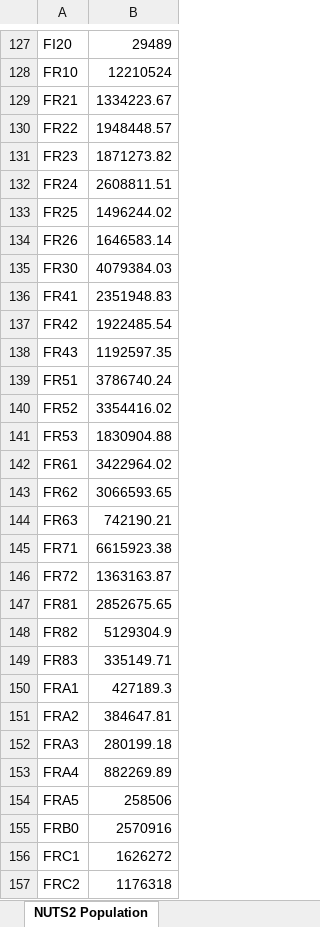
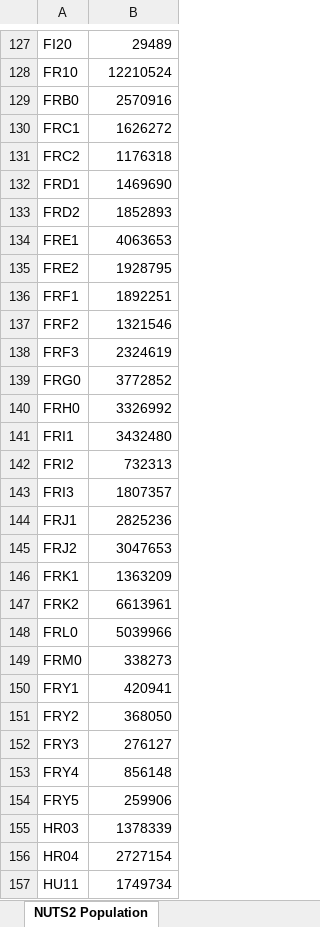
Before and after one commit to tum-ens/endemo, an Excel workbook: output/endemo2_population_prognosis.xlsx, sheet NUTS2 Population, drawn as a sheet; only a part is shown, gaps mark what is left out; the shorter side is filled out with more unchanged rows; values as stored, in another font and other column widths than the file's, no borders; the diff covers the shown part only; the diff names each change by its address in the sheet, - before the commit and + after, or states it on an @@ line.

Commit message:
nuts2 population prognosis now only takes into consideration the labels from nuts2_from_model.xlsx file

```diff
--- a/output/endemo2_population_prognosis.xlsx (sheet NUTS2 Population)
+++ b/output/endemo2_population_prognosis.xlsx (sheet NUTS2 Population)
-row 129: FR21 | 1334223.67
-row 130: FR22 | 1948448.57
-row 131: FR23 | 1871273.82
-row 132: FR24 | 2608811.51
-row 133: FR25 | 1496244.02
-row 134: FR26 | 1646583.14
-row 135: FR30 | 4079384.03
-row 136: FR41 | 2351948.83
-row 137: FR42 | 1922485.54
-row 138: FR43 | 1192597.35
-row 139: FR51 | 3786740.24
-row 140: FR52 | 3354416.02
-row 141: FR53 | 1830904.88
-row 142: FR61 | 3422964.02
-row 143: FR62 | 3066593.65
-row 144: FR63 | 742190.21
-row 145: FR71 | 6615923.38
-row 146: FR72 | 1363163.87
-row 147: FR81 | 2852675.65
-row 148: FR82 | 5129304.9
-row 149: FR83 | 335149.71
-row 150: FRA1 | 427189.3
-row 151: FRA2 | 384647.81
-row 152: FRA3 | 280199.18
-row 153: FRA4 | 882269.89
-row 154: FRA5 | 258506
```
Also changed, not shown: 12 removed rows and 4 edited cells elsewhere in this sheet, sheet Country Population calculated per NUTS2, output/endemo2_gdp_prognosis.xlsx, output/endemo2_industry_coefficients_current_settings.xlsx, 11 other files.
